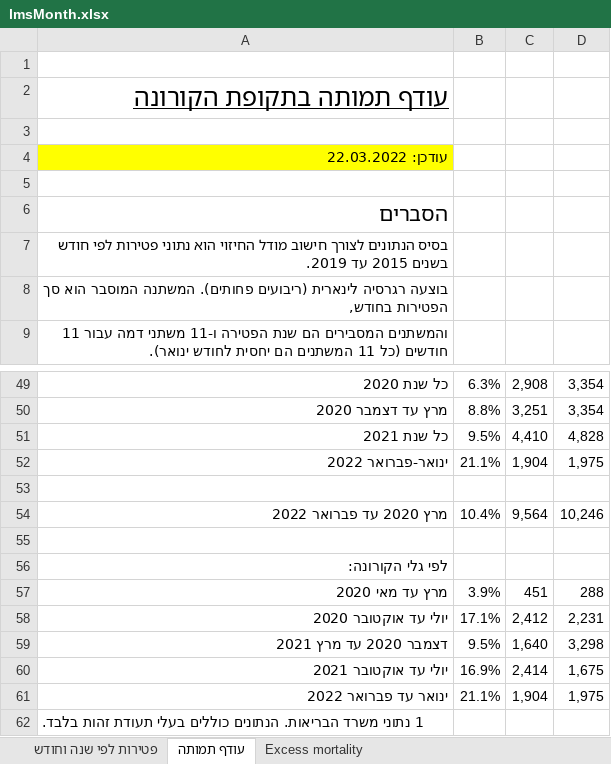
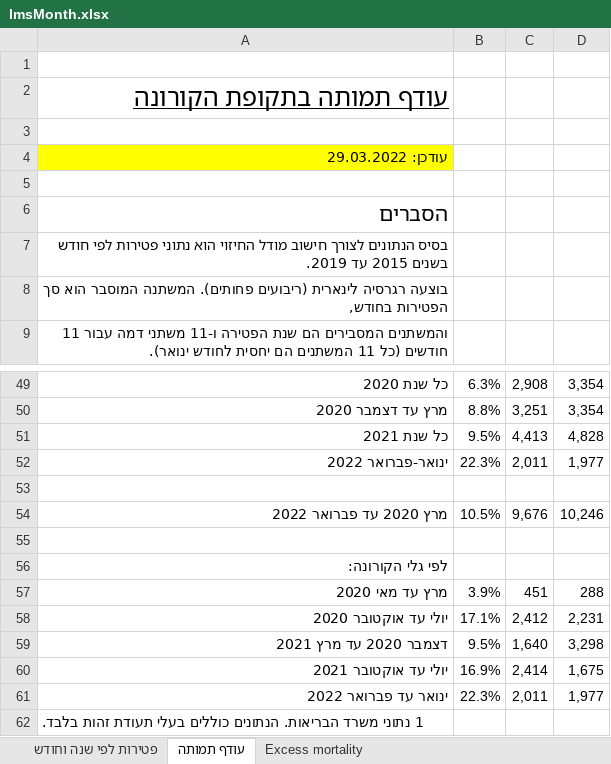
Before and after one commit to yuval-harpaz/covid-19-israel-matlab, an Excel workbook: data/Israel/lmsMonth.xlsx, sheet עודף תמותה, drawn as a sheet; only a part is shown, gaps mark what is left out; values as stored, in another font and other column widths than the file's, no borders; charts and pictures not drawn; removed rows and columns are numbered as before the commit, all else as after; the diff names each change by its address in the sheet, - before the commit and + after, or states it on an @@ line.

```diff
--- a/data/Israel/lmsMonth.xlsx (sheet עודף תמותה)
+++ b/data/Israel/lmsMonth.xlsx (sheet עודף תמותה)
-A4: עודכן: 22.03.2022
+A4: עודכן: 29.03.2022
-C51: 4,410
+C51: 4,413
-row 52: ינואר-פברואר 2022 | 21.1% | 1,904 | 1,975
+row 52: ינואר-פברואר 2022 | 22.3% | 2,011 | 1,977
-B54: 10.4%
+B54: 10.5%
-C54: 9,564
+C54: 9,676
-row 61: ינואר עד פברואר 2022 | 21.1% | 1,904 | 1,975
+row 61: ינואר עד פברואר 2022 | 22.3% | 2,011 | 1,977
```
Also changed, not shown: sheet פטירות לפי שנה וחודש, sheet Excess mortality, charts or pictures, 2 other files.
